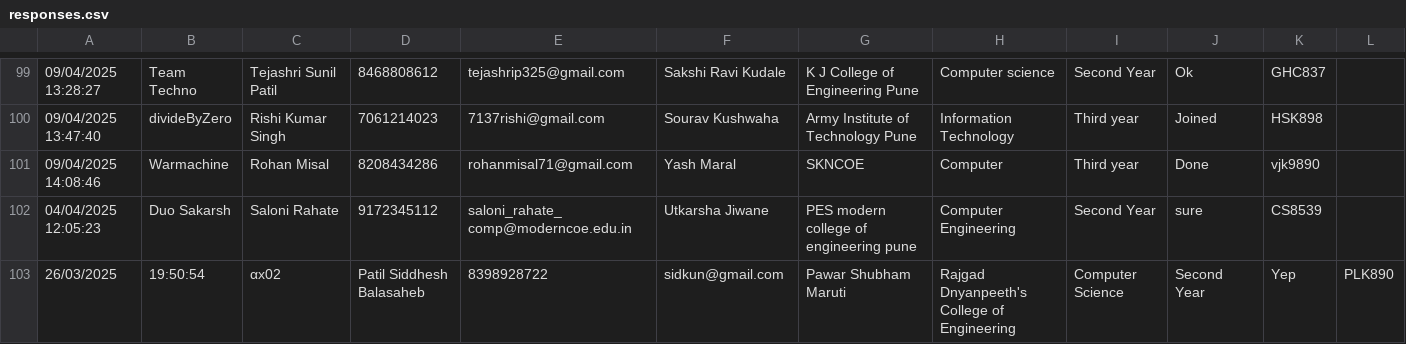
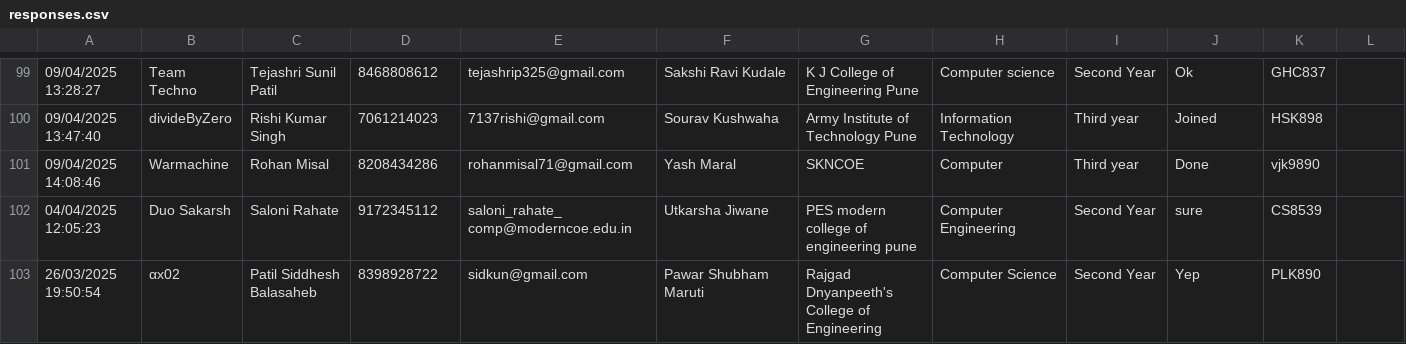
Before and after one commit to SanchitKumbhar/paradoxfiles, a CSV file: responses.csv, drawn as a sheet; only a part is shown, gaps mark what is left out; removed rows and columns are numbered as before the commit, all else as after; the diff names each change by its address in the sheet, - before the commit and + after, or states it on an @@ line.

Commit message:
Update responses.csv

```diff
--- a/responses.csv
+++ b/responses.csv
-row 103: 26/03/2025 | 19:50:54 | αx02 | Patil Siddhesh Balasaheb | 8398928722 | sidkun@gmail.com | Pawar Shubham Maruti | Rajgad Dnyanpeeth's College of Engineering | Computer Science | Second Year | Yep | PLK890
+row 103: 26/03/2025 19:50:54 | αx02 | Patil Siddhesh Balasaheb | 8398928722 | sidkun@gmail.com | Pawar Shubham Maruti | Rajgad Dnyanpeeth's College of Engineering | Computer Science | Second Year | Yep | PLK890
```
